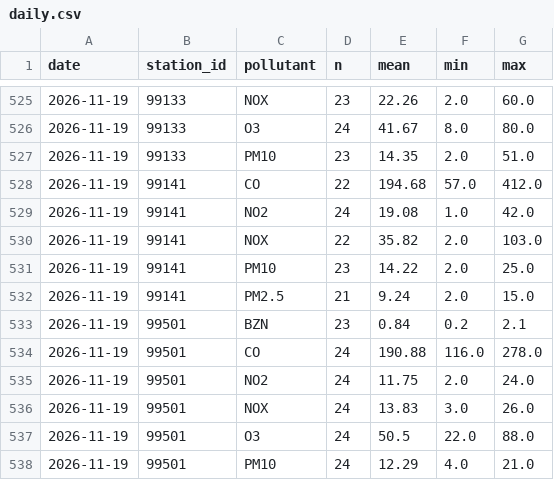
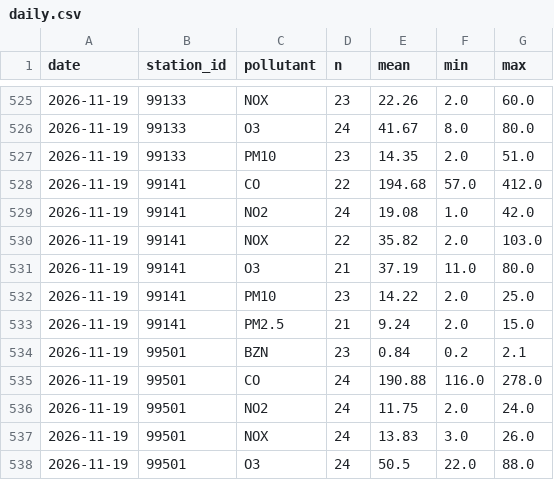
Before and after one commit to lalasonycierny/kvalitaovzdusia, a CSV file: data/stats/daily.csv, drawn as a sheet; only a part is shown, gaps mark what is left out; the shorter side is filled out with more unchanged rows; the diff names each change by its address in the sheet, - before the commit and + after, or states it on an @@ line.

```diff
--- a/data/stats/daily.csv
+++ b/data/stats/daily.csv
+row 531: 2026-11-19 | 99141 | O3 | 21 | 37.19 | 11.0 | 80.0
```
Also changed, not shown: data/hourly/2026-11-19.csv, data/hourly/2026-11-20.csv, 2 other files.
